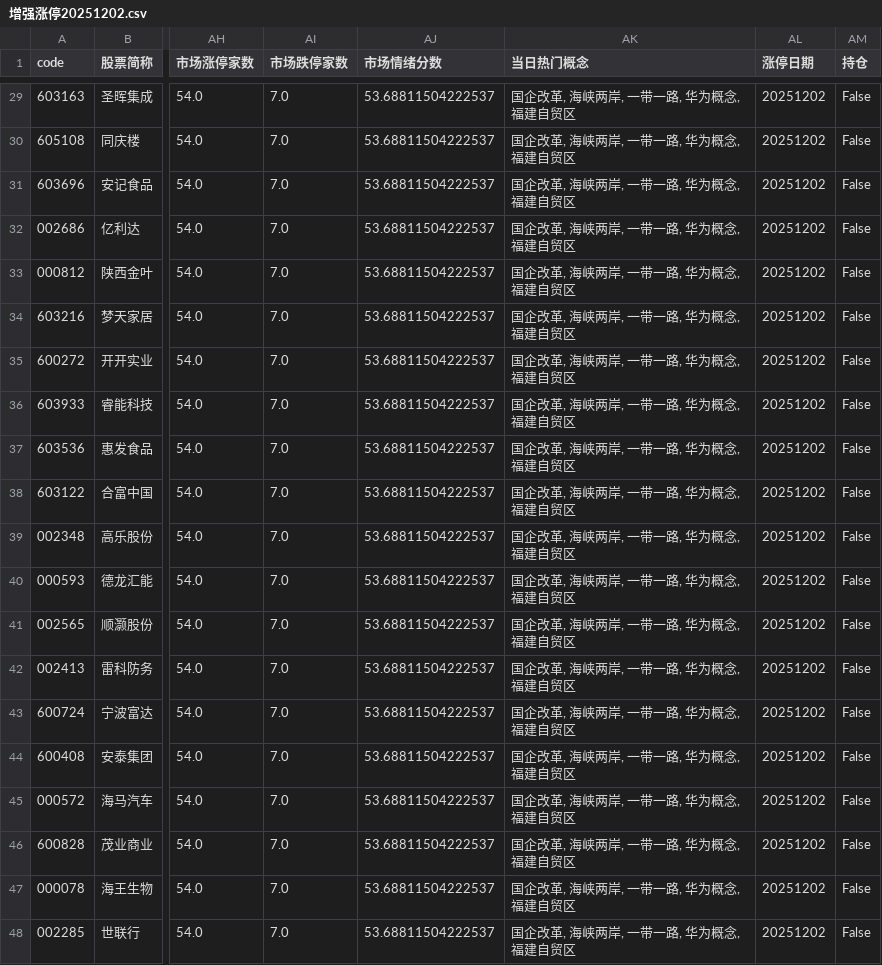
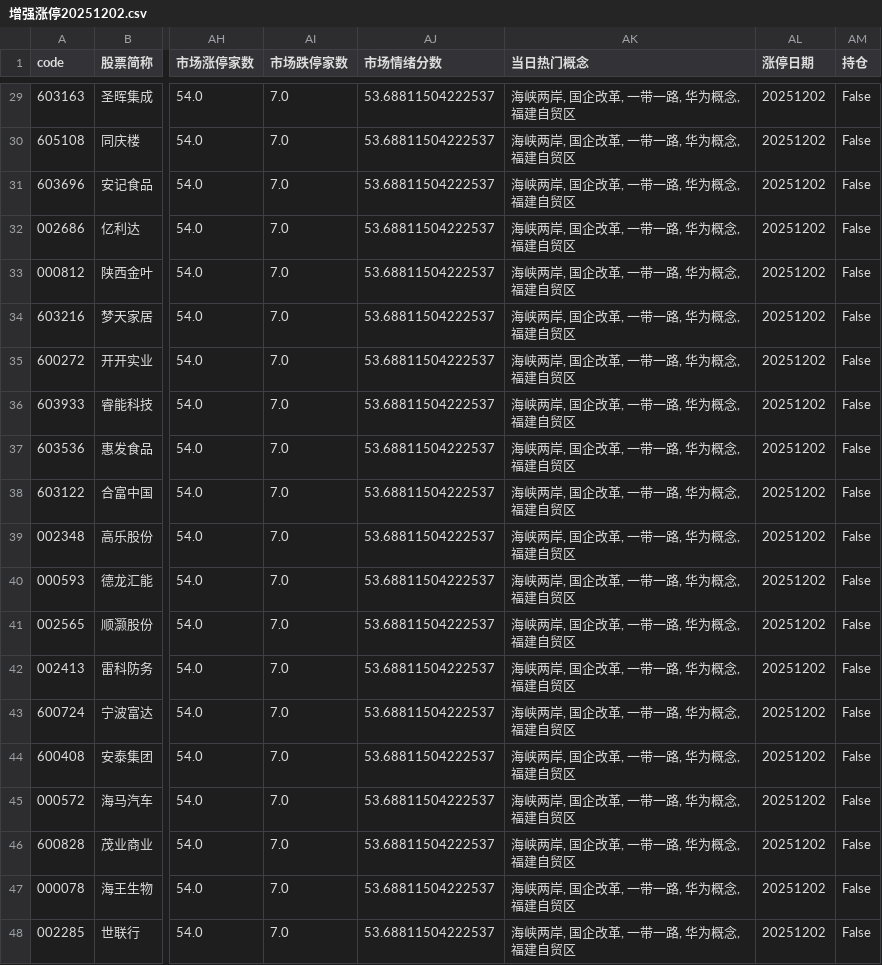
Before and after one commit to libaobulang/fupan, a CSV file: data/增强涨停20251202.csv, drawn as a sheet; only a part is shown, gaps mark what is left out; the diff covers the shown part only; the diff names each change by its address in the sheet, - before the commit and + after, or states it on an @@ line.

```diff
--- a/data/增强涨停20251202.csv
+++ b/data/增强涨停20251202.csv
-AK29:AK48 (当日热门概念): 国企改革, 海峡两岸, 一带一路, 华为概念, 福建自贸区
+AK29:AK48 (当日热门概念): 海峡两岸, 国企改革, 一带一路, 华为概念, 福建自贸区
```
Also changed, not shown: 31 edited cells elsewhere in this file, 1 other file.
